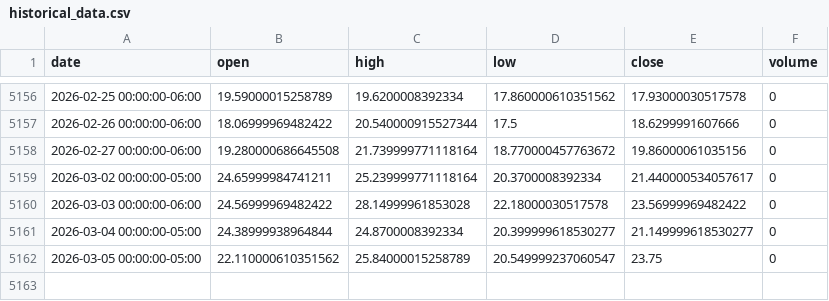
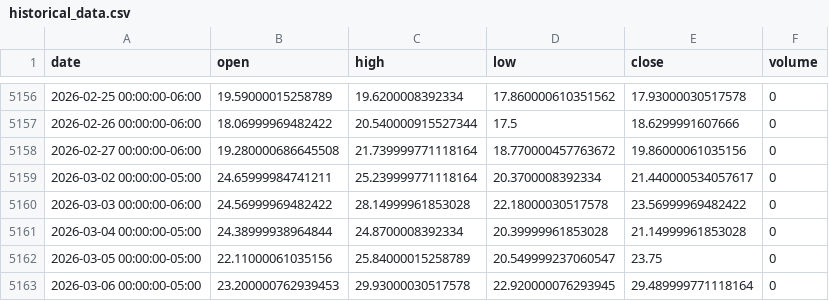
Before and after one commit to LukeGSW/AnalisiCiclica-VIX, a CSV file: data/^VIX/historical_data.csv, drawn as a sheet; only a part is shown, gaps mark what is left out.

```diff
--- a/data/^VIX/historical_data.csv
+++ b/data/^VIX/historical_data.csv
@@ -5160,3 +5160,4 @@ date,open,high,low,close,volume
 2026-03-03 00:00:00-06:00,24.56999969482422,28.14999961853028,22.18000030517578,23.56999969482422,0
-2026-03-04 00:00:00-05:00,24.38999938964844,24.8700008392334,20.399999618530277,21.149999618530277,0
-2026-03-05 00:00:00-05:00,22.110000610351562,25.84000015258789,20.549999237060547,23.75,0
+2026-03-04 00:00:00-05:00,24.38999938964844,24.8700008392334,20.39999961853028,21.14999961853028,0
+2026-03-05 00:00:00-05:00,22.11000061035156,25.84000015258789,20.549999237060547,23.75,0
+2026-03-06 00:00:00-05:00,23.200000762939453,29.93000030517578,22.920000076293945,29.489999771118164,0
```
Also changed, not shown: 4 other files.
